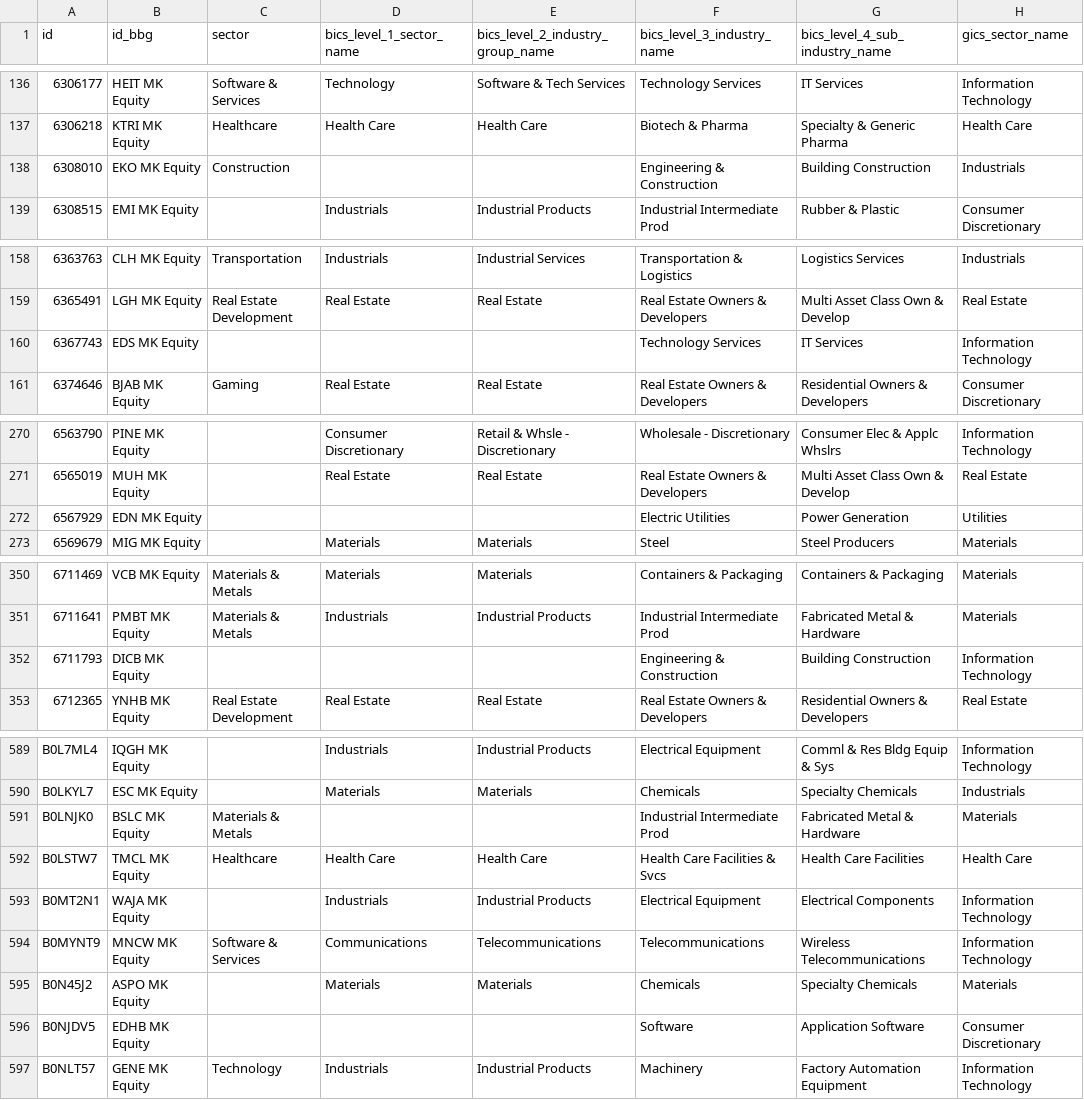
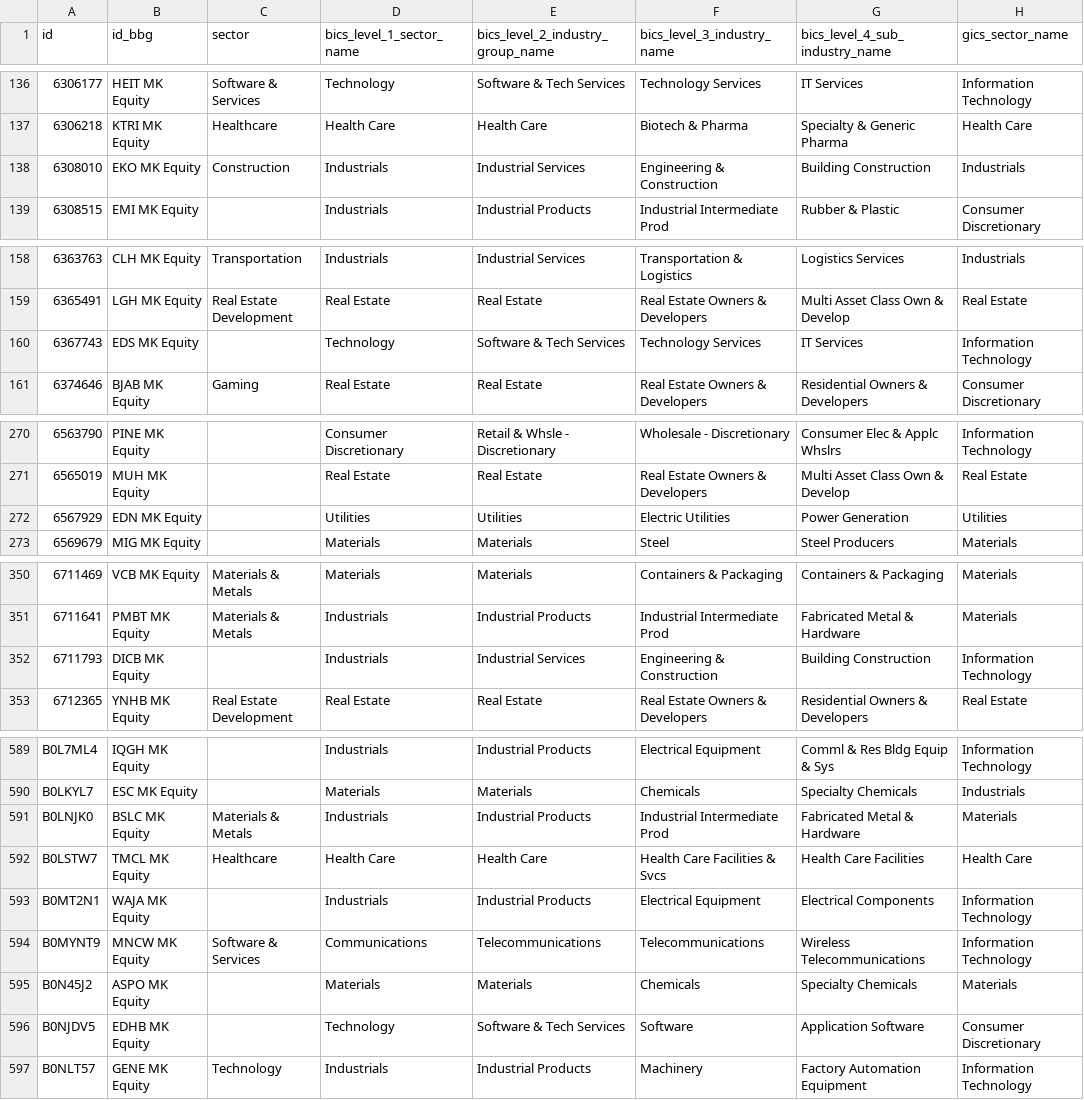
Before and after one commit to etq-quant/bursa, a CSV file: data/meta_data.csv, drawn as a sheet; only a part is shown, gaps mark what is left out; the diff covers the shown part only; the diff names each change by its address in the sheet, - before the commit and + after, or states it on an @@ line.

```diff
--- a/data/meta_data.csv
+++ b/data/meta_data.csv
-D138 (bics_level_1_sector_name): (empty)
+D138 (bics_level_1_sector_name): Industrials
-E138 (bics_level_2_industry_group_name): (empty)
+E138 (bics_level_2_industry_group_name): Industrial Services
-D160 (bics_level_1_sector_name): (empty)
+D160 (bics_level_1_sector_name): Technology
-E160 (bics_level_2_industry_group_name): (empty)
+E160 (bics_level_2_industry_group_name): Software & Tech Services
-D272 (bics_level_1_sector_name): (empty)
+D272 (bics_level_1_sector_name): Utilities
-E272 (bics_level_2_industry_group_name): (empty)
+E272 (bics_level_2_industry_group_name): Utilities
-D352 (bics_level_1_sector_name): (empty)
+D352 (bics_level_1_sector_name): Industrials
-E352 (bics_level_2_industry_group_name): (empty)
+E352 (bics_level_2_industry_group_name): Industrial Services
-D591 (bics_level_1_sector_name): (empty)
+D591 (bics_level_1_sector_name): Industrials
-E591 (bics_level_2_industry_group_name): (empty)
+E591 (bics_level_2_industry_group_name): Industrial Products
-D596 (bics_level_1_sector_name): (empty)
+D596 (bics_level_1_sector_name): Technology
-E596 (bics_level_2_industry_group_name): (empty)
+E596 (bics_level_2_industry_group_name): Software & Tech Services
```
Also changed, not shown: 32 edited cells elsewhere in this file.
